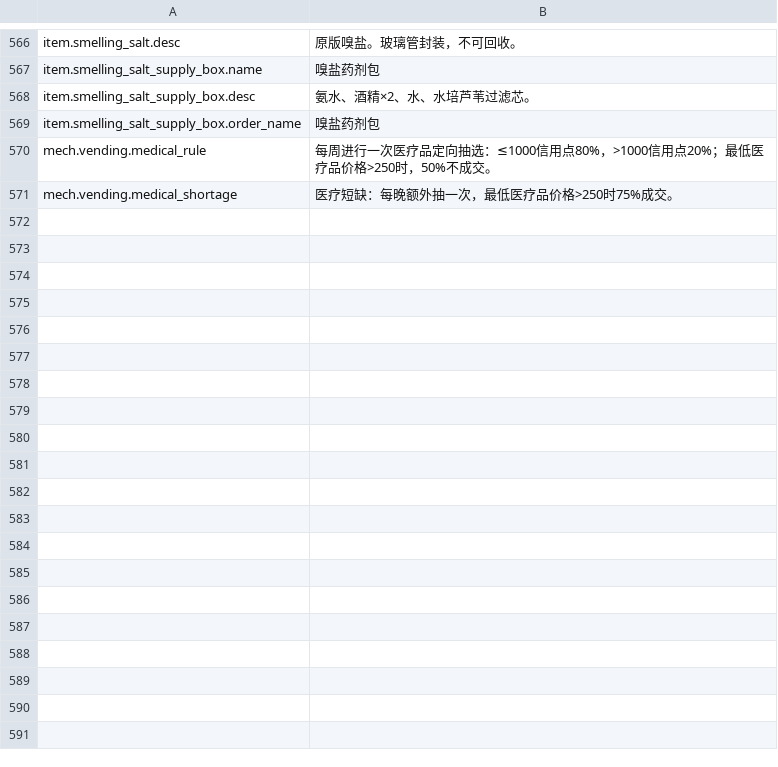
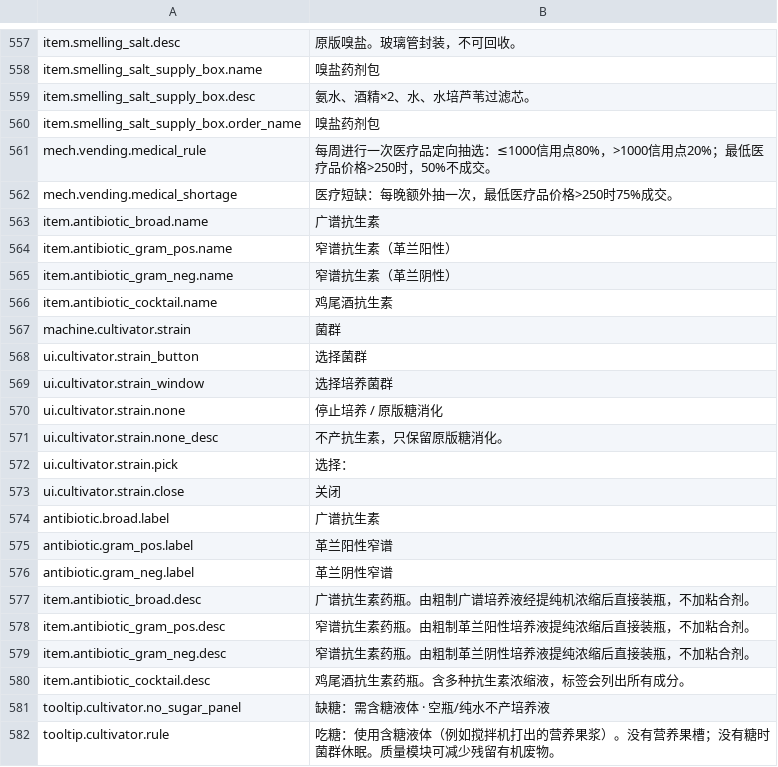
Before and after one commit to GiftsfromtheRiver/Probably-Stolen-PrecisionLab, a CSV file: dist/PrecisionLab/Localization/zh.csv, drawn as a sheet; only a part is shown, gaps mark what is left out; the diff covers the shown part only; the diff names each change by its address in the sheet, - before the commit and + after, or states it on an @@ line.

```diff
--- a/dist/PrecisionLab/Localization/zh.csv
+++ b/dist/PrecisionLab/Localization/zh.csv
+row 563: item.antibiotic_broad.name | 广谱抗生素
+row 564: item.antibiotic_gram_pos.name | 窄谱抗生素（革兰阳性）
+row 565: item.antibiotic_gram_neg.name | 窄谱抗生素（革兰阴性）
+row 566: item.antibiotic_cocktail.name | 鸡尾酒抗生素
+row 567: machine.cultivator.strain | 菌群
+row 568: ui.cultivator.strain_button | 选择菌群
+row 569: ui.cultivator.strain_window | 选择培养菌群
+row 570: ui.cultivator.strain.none | 停止培养 / 原版糖消化
+row 571: ui.cultivator.strain.none_desc | 不产抗生素，只保留原版糖消化。
+row 572: ui.cultivator.strain.pick | 选择：
+row 573: ui.cultivator.strain.close | 关闭
+row 574: antibiotic.broad.label | 广谱抗生素
+row 575: antibiotic.gram_pos.label | 革兰阳性窄谱
+row 576: antibiotic.gram_neg.label | 革兰阴性窄谱
+row 577: item.antibiotic_broad.desc | 广谱抗生素药瓶。由粗制广谱培养液经提纯机浓缩后直接装瓶，不加粘合剂。
+row 578: item.antibiotic_gram_pos.desc | 窄谱抗生素药瓶。由粗制革兰阳性培养液提纯浓缩后直接装瓶，不加粘合剂。
+row 579: item.antibiotic_gram_neg.desc | 窄谱抗生素药瓶。由粗制革兰阴性培养液提纯浓缩后直接装瓶，不加粘合剂。
+row 580: item.antibiotic_cocktail.desc | 鸡尾酒抗生素药瓶。含多种抗生素浓缩液，标签会列出所有成分。
+row 581: tooltip.cultivator.no_sugar_panel | 缺糖：需含糖液体 · 空瓶/纯水不产培养液
+row 582: tooltip.cultivator.rule | 吃糖：使用含糖液体（例如搅拌机打出的营养果浆）。没有营养果槽；没有糖时菌群休眠。质量模块可减少残留有机废物。
```
Also changed, not shown: 33 added rows, 9 removed rows and 1 edited cell elsewhere in this file, dist/PrecisionLab/Localization/en.csv, 26 other files.
